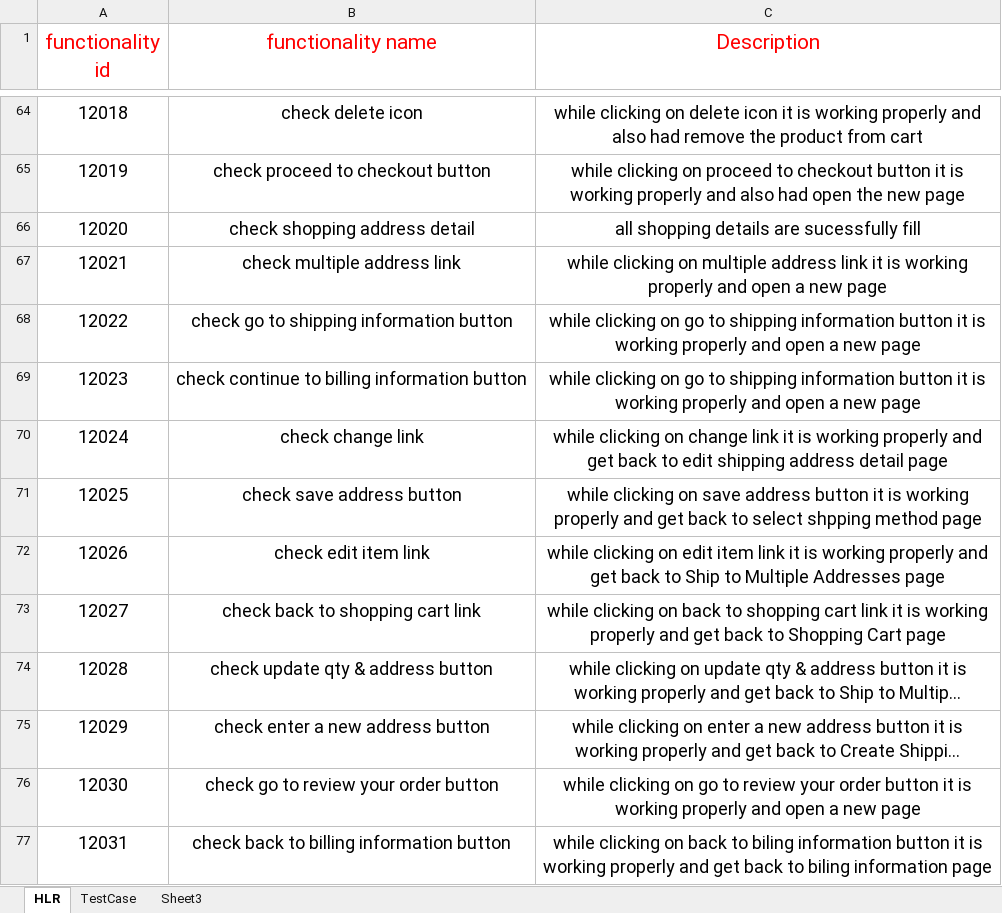
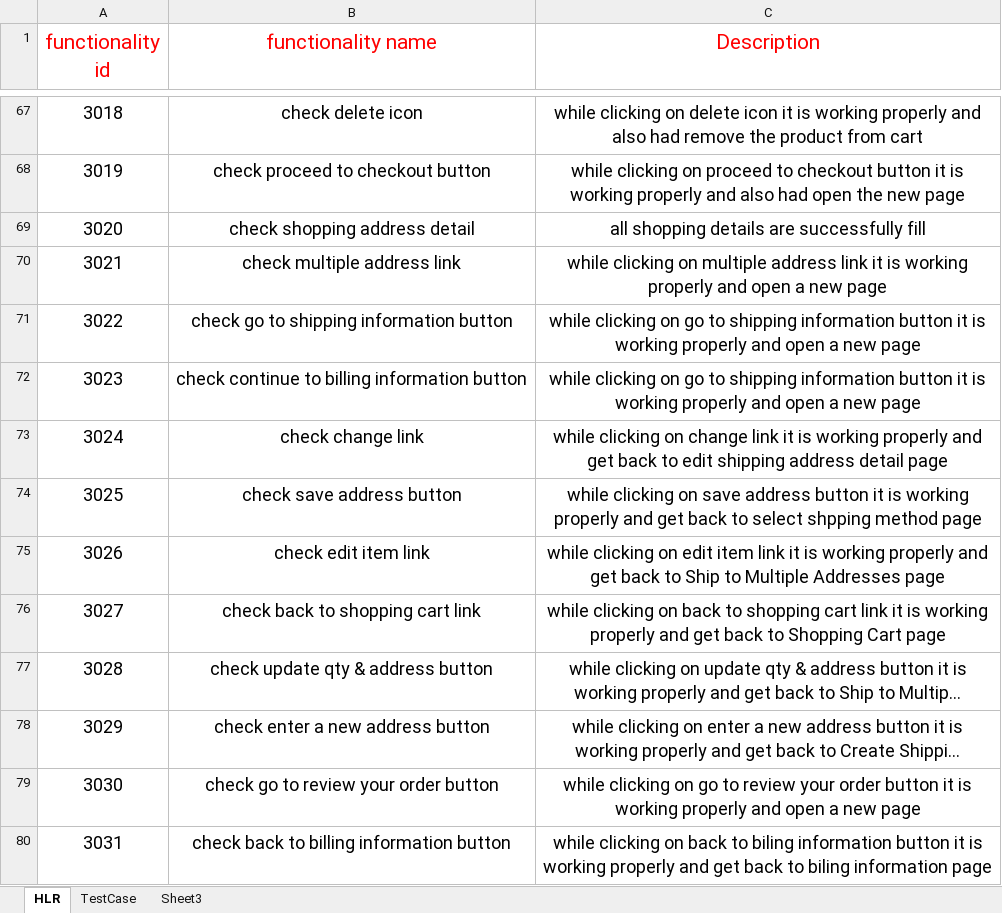
Before and after one commit to Niravg123/Nirav_Tops, an Excel workbook: HLR and Testcase/hlr for megneto.softwaretestingboard.com.xlsx, sheet HLR, drawn as a sheet; only a part is shown, gaps mark what is left out; long unchanged cells end in …; values as stored, in another font and other column widths than the file's, no borders; addresses are those after the commit; the diff covers the shown part only; the diff names each change by its address in the sheet, - before the commit and + after, or states it on an @@ line.

```diff
--- a/HLR and Testcase/hlr for megneto.softwaretestingboard.com.xlsx (sheet HLR)
+++ b/HLR and Testcase/hlr for megneto.softwaretestingboard.com.xlsx (sheet HLR)
-A67 (functionality id): 12018
+A67 (functionality id): 3018
-A68 (functionality id): 12019
+A68 (functionality id): 3019
-A69 (functionality id): 12020
+A69 (functionality id): 3020
-C69 (Description): all shopping details are sucessfully fill
+C69 (Description): all shopping details are successfully fill
-A70 (functionality id): 12021
+A70 (functionality id): 3021
-A71 (functionality id): 12022
+A71 (functionality id): 3022
-A72 (functionality id): 12023
+A72 (functionality id): 3023
-A73 (functionality id): 12024
+A73 (functionality id): 3024
-A74 (functionality id): 12025
+A74 (functionality id): 3025
-A75 (functionality id): 12026
+A75 (functionality id): 3026
-A76 (functionality id): 12027
+A76 (functionality id): 3027
-A77 (functionality id): 12028
+A77 (functionality id): 3028
-A78 (functionality id): 12029
+A78 (functionality id): 3029
-A79 (functionality id): 12030
+A79 (functionality id): 3030
-A80 (functionality id): 12031
+A80 (functionality id): 3031
```
Also changed, not shown: 12 added rows, 5 removed rows, 54 edited cells and cell formats elsewhere in this sheet, sheet TestCase.
